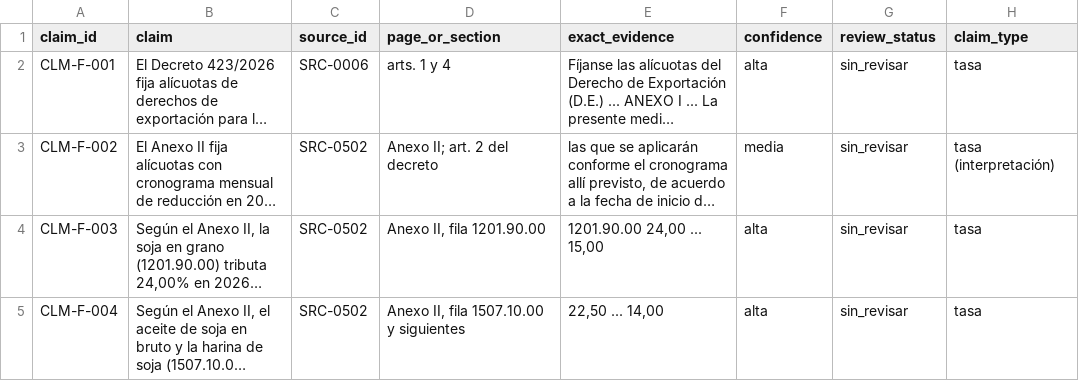
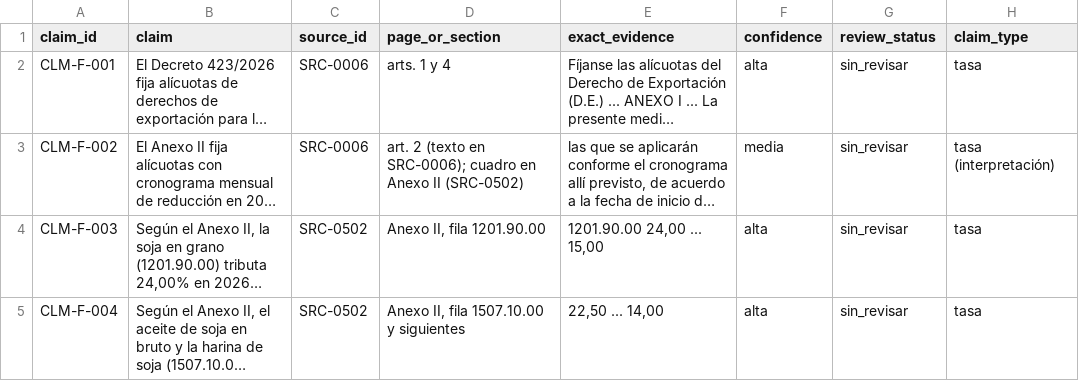
Before and after one commit to alejandroalvaro/argentina-fiscalidad-divisas, a CSV file: inbox/lote-f/claims.csv, drawn as a sheet; only a part is shown; long unchanged cells end in …; the diff names each change by its address in the sheet, - before the commit and + after, or states it on an @@ line.

Commit message:
Lote F: CLM-F-002 a SRC-0006; URL directa de SRC-0508

```diff
--- a/inbox/lote-f/claims.csv
+++ b/inbox/lote-f/claims.csv
-C3 (source_id): SRC-0502
+C3 (source_id): SRC-0006
-D3 (page_or_section): Anexo II; art. 2 del decreto
+D3 (page_or_section): art. 2 (texto en SRC-0006); cuadro en Anexo II (SRC-0502)
```
Also changed, not shown: inbox/lote-f/documents_manifest.csv, inbox/lote-f/sources.csv, 2 other files.
